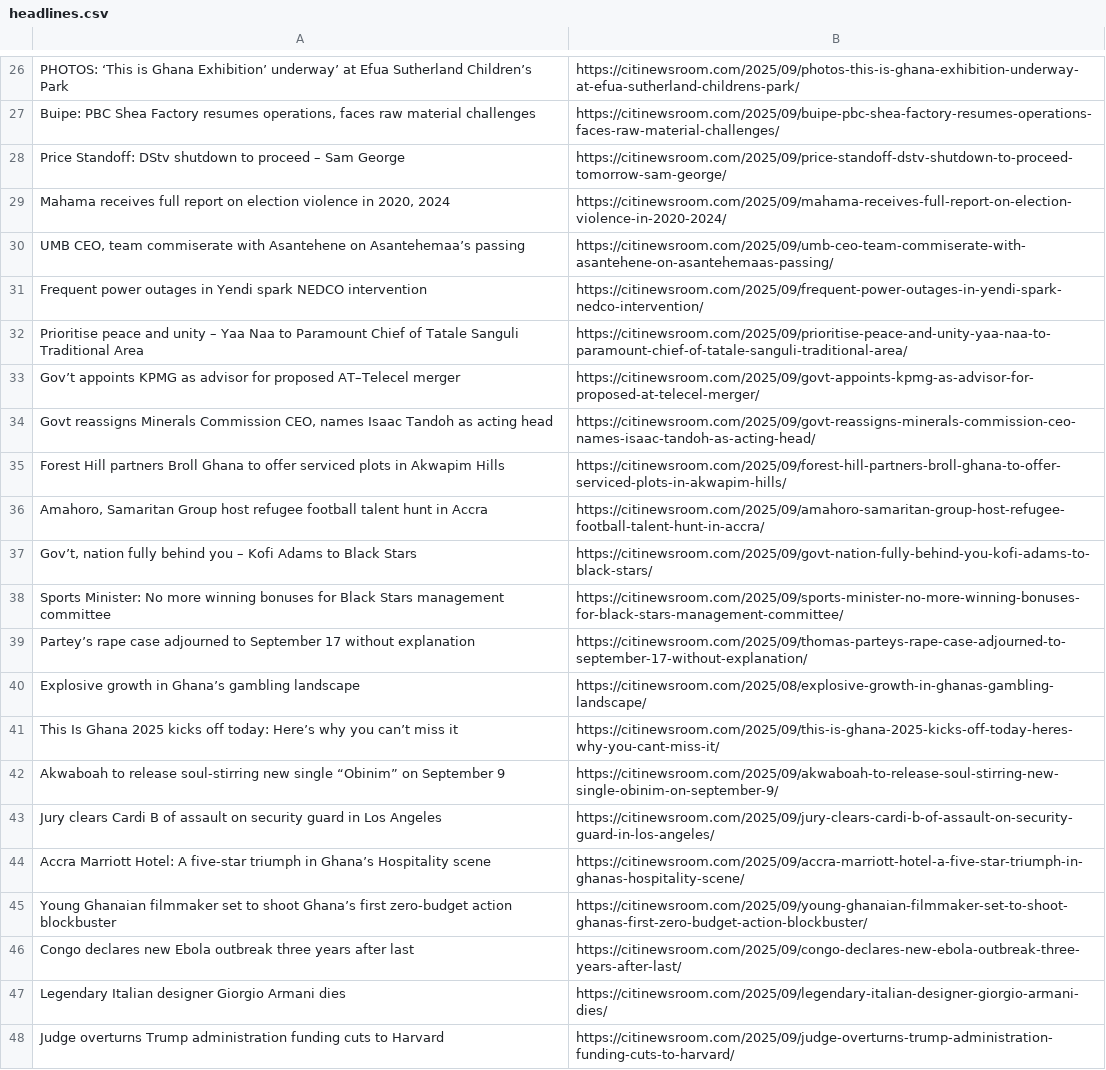
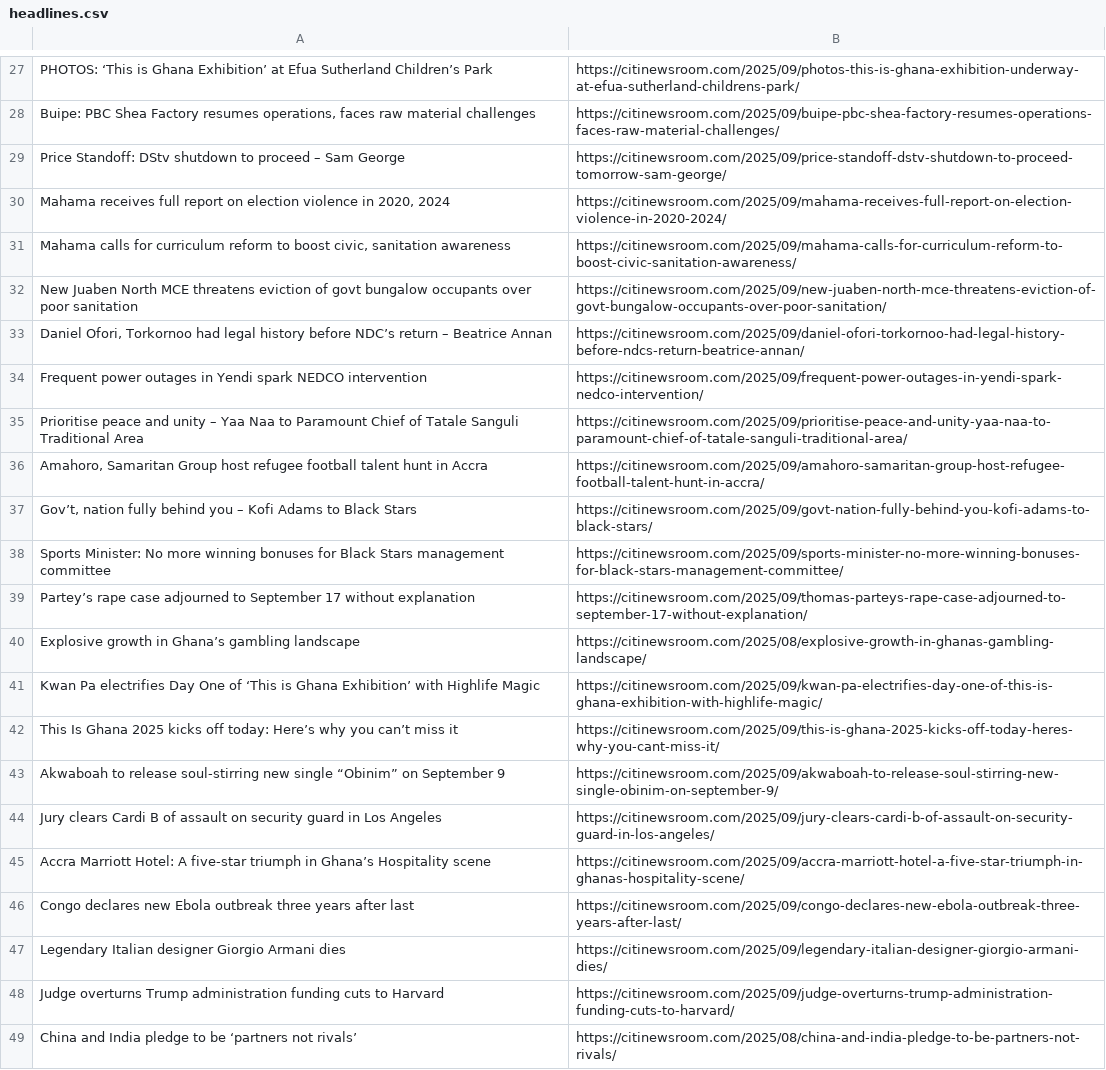
Before and after one commit to Annerquaye/citi-scraper, a CSV file: data/headlines.csv, drawn as a sheet; only a part is shown, gaps mark what is left out; the shorter side is filled out with more unchanged rows; removed rows and columns are numbered as before the commit, all else as after; the diff covers the shown part only; the diff names each change by its address in the sheet, - before the commit and + after, or states it on an @@ line.

```diff
--- a/data/headlines.csv
+++ b/data/headlines.csv
-A27: …Ghana Exhibition’ underway’ at Efua…
+A27: …Ghana Exhibition’ at Efua…
-row 30: UMB CEO, team commiserate with Asantehene on Asantehemaa’s passing | https://citinewsroom.com/2025/09/umb-ceo-team-commiserate-with-asantehene-on-asantehemaas-passing/
+row 31: Mahama calls for curriculum reform to boost civic, sanitation awareness | https://citinewsroom.com/2025/09/mahama-calls-for-curriculum-reform-to-boost-civic-sanitation-awareness/
+row 32: New Juaben North MCE threatens eviction of govt bungalow occupants over poor sanitation | https://citinewsroom.com/2025/09/new-juaben-north-mce-threatens-eviction-of-govt-bungalow-occupants-over-poor-sanitation/
@@ row 3 moved to row 33: Daniel Ofori, Torkornoo had legal histor… @@
-row 33: Gov’t appoints KPMG as advisor for proposed AT–Telecel merger | https://citinewsroom.com/2025/09/govt-appoints-kpmg-as-advisor-for-proposed-at-telecel-merger/
-row 34: Govt reassigns Minerals Commission CEO, names Isaac Tandoh as acting head | https://citinewsroom.com/2025/09/govt-reassigns-minerals-commission-ceo-names-isaac-tandoh-as-acting-head/
-row 35: Forest Hill partners Broll Ghana to offer serviced plots in Akwapim Hills | https://citinewsroom.com/2025/09/forest-hill-partners-broll-ghana-to-offer-serviced-plots-in-akwapim-hills/
+row 41: Kwan Pa electrifies Day One of ‘This is Ghana Exhibition’ with Highlife Magic | https://citinewsroom.com/2025/09/kwan-pa-electrifies-day-one-of-this-is-ghana-exhibition-with-highlife-magic/
-row 45: Young Ghanaian filmmaker set to shoot Ghana’s first zero-budget action blockbuster | https://citinewsroom.com/2025/09/young-ghanaian-filmmaker-set-to-shoot-ghanas-first-zero-budget-action-blockbuster/
```
Also changed, not shown: 19 added rows and 17 removed rows elsewhere in this file.
